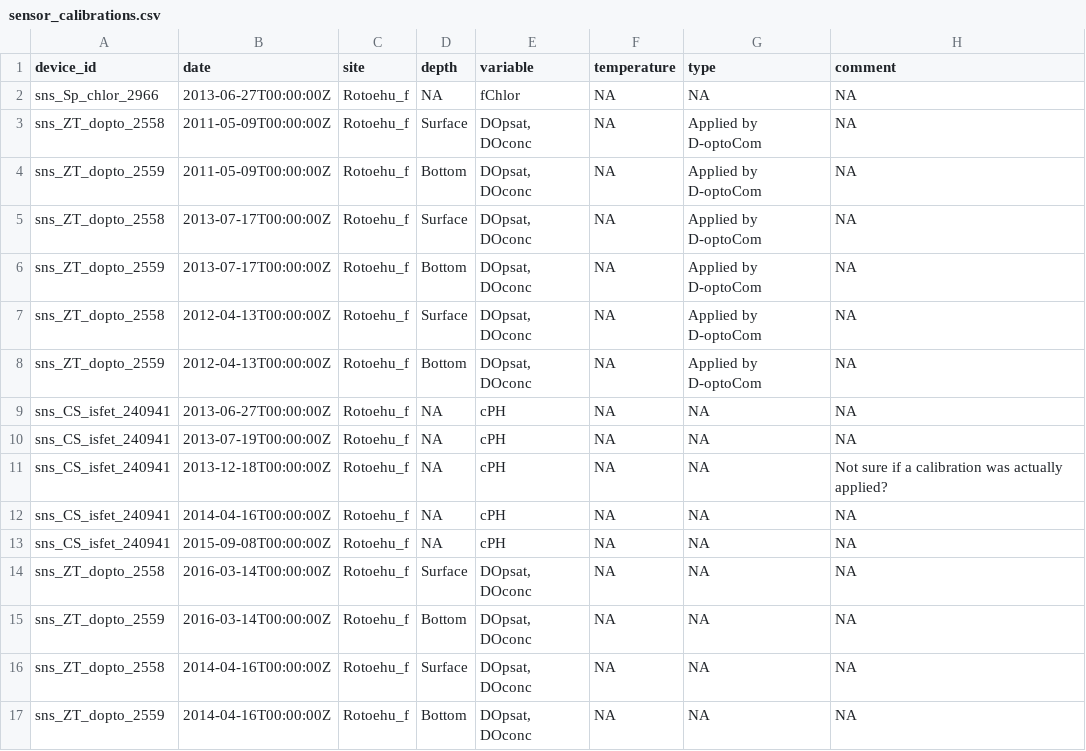
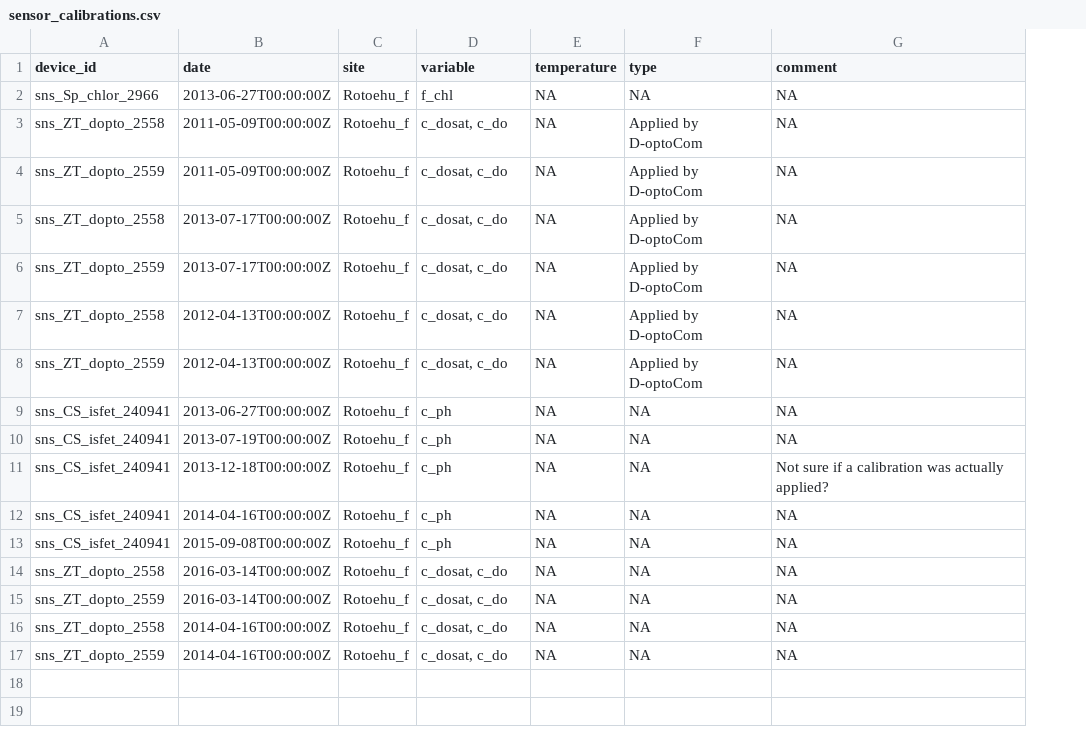
Before and after one commit to limnotrack/f_rotoehu, a CSV file: data/sensor_calibrations.csv, drawn as a sheet; removed rows and columns are numbered as before the commit, all else as after; the diff names each change by its address in the sheet, - before the commit and + after, or states it on an @@ line.

```diff
--- a/data/sensor_calibrations.csv
+++ b/data/sensor_calibrations.csv
-column D (depth), rows 2-17: NA | Surface | Bottom | Surface | Bottom | Surface | Bottom | NA | NA | NA | NA | NA | Surface | Bottom | Surface | Bottom
-D2 (variable): fChlor
+D2 (variable): f_chl
-D3:D8 (variable): DOpsat, DOconc
+D3:D8 (variable): c_dosat, c_do
-D9:D13 (variable): cPH
+D9:D13 (variable): c_ph
-D14:D17 (variable): DOpsat, DOconc
+D14:D17 (variable): c_dosat, c_do
```
Also changed, not shown: data/metadata/attributes.csv.
